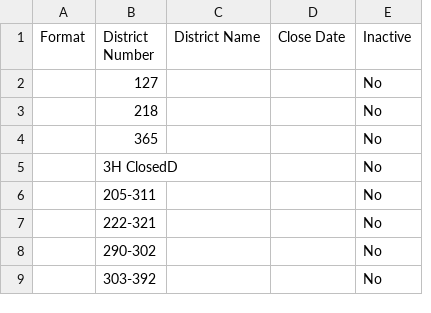
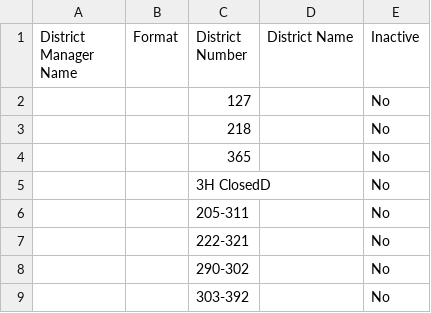
Before and after one commit to SHOSBIGROUP/ETLPackages, a CSV file: DataFiles/District.csv, drawn as a sheet; only a part is shown; removed rows and columns are numbered as before the commit, all else as after; the diff names each change by its address in the sheet, - before the commit and + after, or states it on an @@ line.

Commit message:
*** MEP 09/12/18 - Updated ETL Package for Loading sho_dw Location, District, Region Dimension Tables ***
*** MEP 09/12/18 - Updated ETL Package for Loading sho_dw Location, District, Region Dimension Tables ***

```diff
--- a/DataFiles/District.csv
+++ b/DataFiles/District.csv
+column A (District Manager Name), empty
-column D (Close Date), empty
```
Also changed, not shown: DataFiles/Region.csv, 7 other files.
